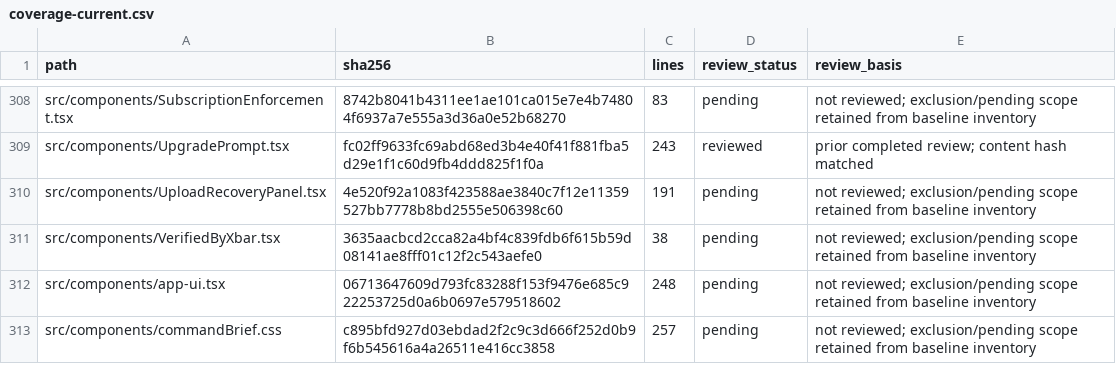
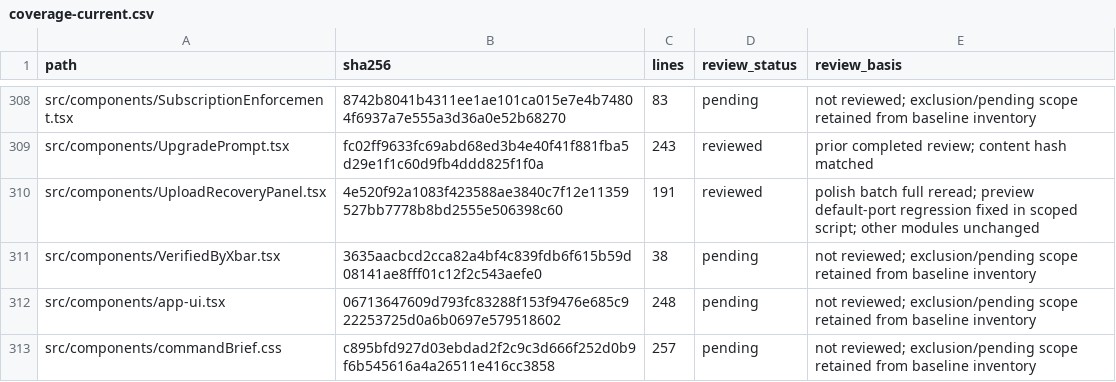
Before and after one commit to Thunderhorse891/XBAR, a CSV file: docs/reviews/production-20261114/coverage-current.csv, drawn as a sheet; only a part is shown, gaps mark what is left out; the diff covers the shown part only.

Commit message:
Restore default preview port when no CLI port flag is supplied

```diff
--- a/docs/reviews/production-20261114/coverage-current.csv
+++ b/docs/reviews/production-20261114/coverage-current.csv
@@ -309,3 +309,3 @@ src/components/SubscriptionEnforcement.tsx,8742b8041b4311ee1ae101ca015e7e4b74804
 src/components/UpgradePrompt.tsx,fc02ff9633fc69abd68ed3b4e40f41f881fba5d29e1f1c60d9fb4ddd825f1f0a,243,reviewed,prior completed review; content hash matched
-src/components/UploadRecoveryPanel.tsx,4e520f92a1083f423588ae3840c7f12e11359527bb7778b8bd2555e506398c60,191,pending,not reviewed; exclusion/pending scope retained from baseline inventory
+src/components/UploadRecoveryPanel.tsx,4e520f92a1083f423588ae3840c7f12e11359527bb7778b8bd2555e506398c60,191,reviewed,polish batch full reread; preview default-port regression fixed in scoped script; other modules unchanged
 src/components/VerifiedByXbar.tsx,3635aacbcd2cca82a4bf4c839fdb6f615b59d08141ae8fff01c12f2c543aefe0,38,pending,not reviewed; exclusion/pending scope retained from baseline inventory
```
Also changed, not shown: 18 edited cells elsewhere in this file, 3 other files.
